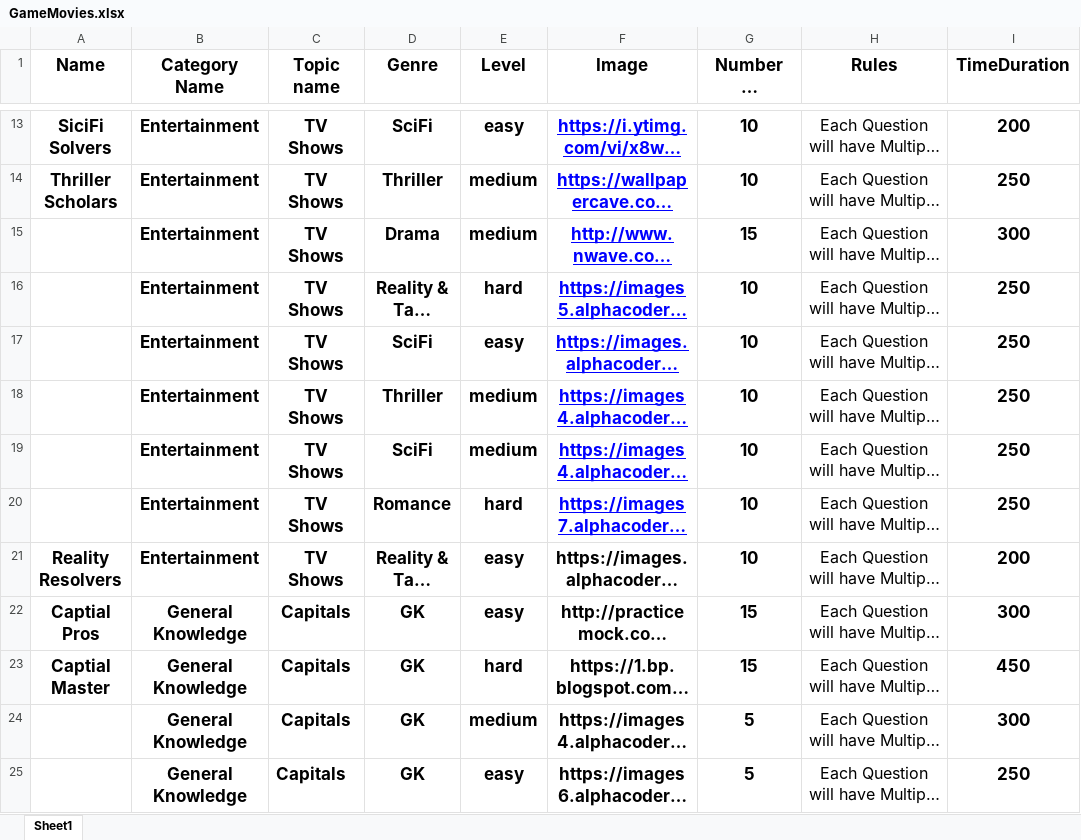
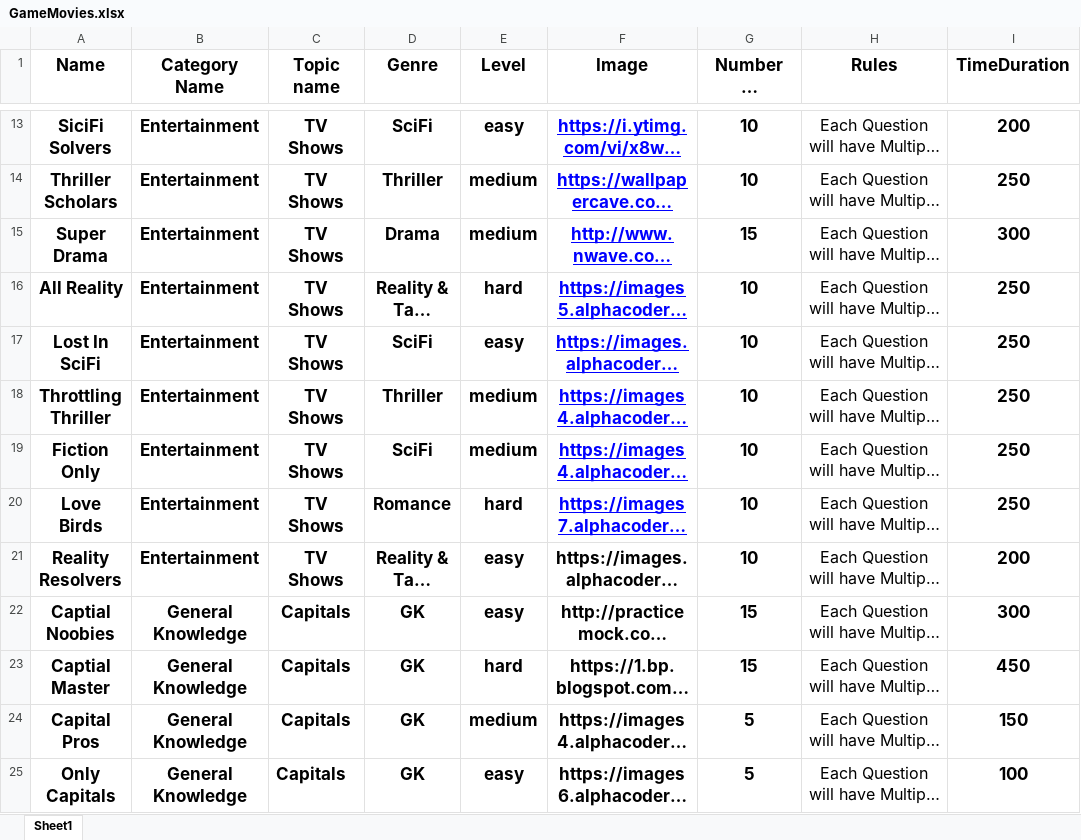
Before and after one commit to punith-solo/ibm-wave3-quizify, an Excel workbook: game-manager-service/assets/GameMovies.xlsx, sheet Sheet1, drawn as a sheet; only a part is shown, gaps mark what is left out; long unchanged cells end in …; values as stored, in another font and other column widths than the file's, no borders; the diff covers the shown part only; the diff names each change by its address in the sheet, - before the commit and + after, or states it on an @@ line.

Commit message:
Edited Game Manager Service

```diff
--- a/game-manager-service/assets/GameMovies.xlsx (sheet Sheet1)
+++ b/game-manager-service/assets/GameMovies.xlsx (sheet Sheet1)
-A15 (Name): (empty)
+A15 (Name): Super Drama
-A16 (Name): (empty)
+A16 (Name): All Reality
-A17 (Name): (empty)
+A17 (Name): Lost In SciFi
-A18 (Name): (empty)
+A18 (Name): Throttling Thriller
-A19 (Name): (empty)
+A19 (Name): Fiction Only
-A20 (Name): (empty)
+A20 (Name): Love Birds
-A22 (Name): Captial Pros
+A22 (Name): Captial Noobies
-A24 (Name): (empty)
+A24 (Name): Capital Pros
-I24 (TimeDuration): 300
+I24 (TimeDuration): 150
-A25 (Name): (empty)
+A25 (Name): Only Capitals
-I25 (TimeDuration): 250
+I25 (TimeDuration): 100
```
Also changed, not shown: 23 edited cells elsewhere in this sheet, 1 other file.
